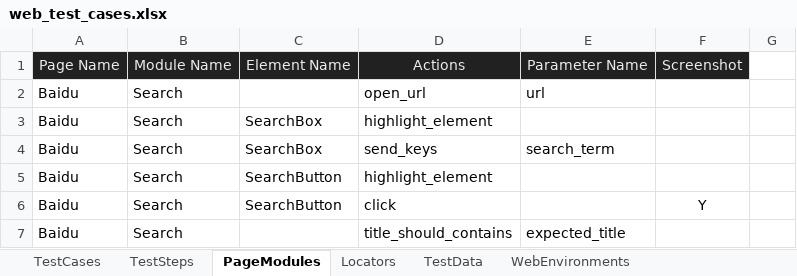
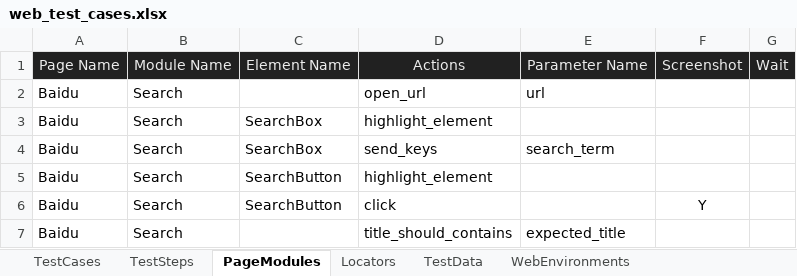
Before and after one commit to huangsx0213/e2e_test_framework, an Excel workbook: test_cases/web_test_cases.xlsx, sheet PageModules, drawn as a sheet; values as stored, in another font and other column widths than the file's, no borders; the diff names each change by its address in the sheet, - before the commit and + after, or states it on an @@ line.

Commit message:
add table verify and wait

```diff
--- a/test_cases/web_test_cases.xlsx (sheet PageModules)
+++ b/test_cases/web_test_cases.xlsx (sheet PageModules)
-G1: (empty)
+G1: Wait
-G1 fill: none
+G1 fill: #212121
```
Also changed, not shown: test_cases/e2e_test_cases.xlsx, 2 other files.
